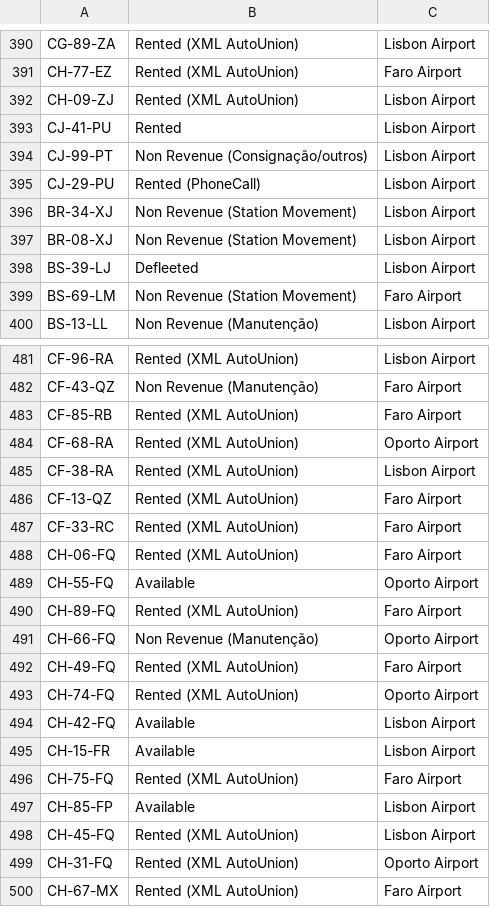
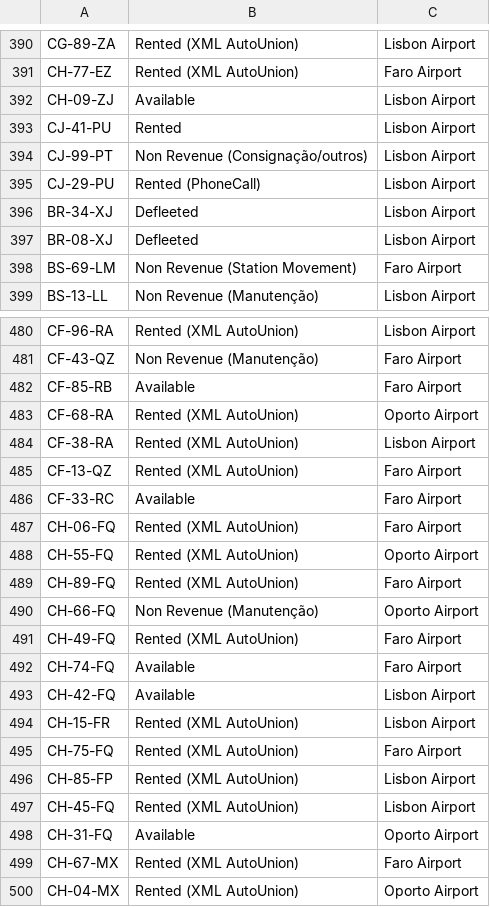
Before and after one commit to RAFA180473/frota-iconiq-pt, a CSV file: data/wheelsys_latest.csv, drawn as a sheet; only a part is shown, gaps mark what is left out; the shorter side is filled out with more unchanged rows; the diff covers the shown part only.

Commit message:
Atualização diária WheelSys 2026-10-15

```diff
--- a/data/wheelsys_latest.csv
+++ b/data/wheelsys_latest.csv
@@ -391,3 +391,3 @@ CG-89-ZA,Rented (XML AutoUnion),Lisbon Airport
 CH-77-EZ,Rented (XML AutoUnion),Faro Airport
-CH-09-ZJ,Rented (XML AutoUnion),Lisbon Airport
+CH-09-ZJ,Available,Lisbon Airport
 CJ-41-PU,Rented,Lisbon Airport
@@ -395,5 +395,4 @@ CJ-99-PT,Non Revenue (Consignação/outros),Lisbon Airport
 CJ-29-PU,Rented (PhoneCall),Lisbon Airport
-BR-34-XJ,Non Revenue (Station Movement),Lisbon Airport
-BR-08-XJ,Non Revenue (Station Movement),Lisbon Airport
-BS-39-LJ,Defleeted,Lisbon Airport
+BR-34-XJ,Defleeted,Lisbon Airport
+BR-08-XJ,Defleeted,Lisbon Airport
 BS-69-LM,Non Revenue (Station Movement),Faro Airport
@@ -482,3 +481,3 @@ CF-96-RA,Rented (XML AutoUnion),Lisbon Airport
 CF-43-QZ,Non Revenue (Manutenção),Faro Airport
-CF-85-RB,Rented (XML AutoUnion),Faro Airport
+CF-85-RB,Available,Faro Airport
 CF-68-RA,Rented (XML AutoUnion),Oporto Airport
@@ -486,5 +485,5 @@ CF-38-RA,Rented (XML AutoUnion),Lisbon Airport
 CF-13-QZ,Rented (XML AutoUnion),Faro Airport
-CF-33-RC,Rented (XML AutoUnion),Faro Airport
+CF-33-RC,Available,Faro Airport
 CH-06-FQ,Rented (XML AutoUnion),Faro Airport
-CH-55-FQ,Available,Oporto Airport
+CH-55-FQ,Rented (XML AutoUnion),Oporto Airport
 CH-89-FQ,Rented (XML AutoUnion),Faro Airport
@@ -492,9 +491,9 @@ CH-66-FQ,Non Revenue (Manutenção),Oporto Airport
 CH-49-FQ,Rented (XML AutoUnion),Faro Airport
-CH-74-FQ,Rented (XML AutoUnion),Oporto Airport
+CH-74-FQ,Available,Faro Airport
 CH-42-FQ,Available,Lisbon Airport
-CH-15-FR,Available,Lisbon Airport
+CH-15-FR,Rented (XML AutoUnion),Lisbon Airport
 CH-75-FQ,Rented (XML AutoUnion),Faro Airport
-CH-85-FP,Available,Lisbon Airport
+CH-85-FP,Rented (XML AutoUnion),Lisbon Airport
 CH-45-FQ,Rented (XML AutoUnion),Lisbon Airport
-CH-31-FQ,Rented (XML AutoUnion),Oporto Airport
+CH-31-FQ,Available,Oporto Airport
 CH-67-MX,Rented (XML AutoUnion),Faro Airport
```
Also changed, not shown: 110 edited cells elsewhere in this file, 2 other files.
